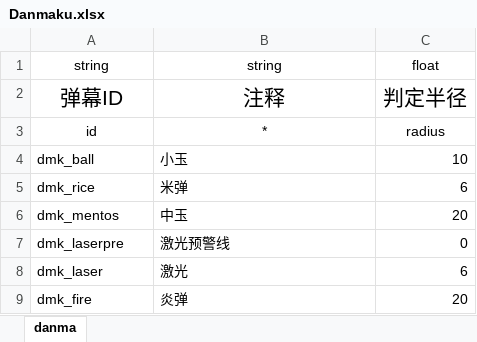
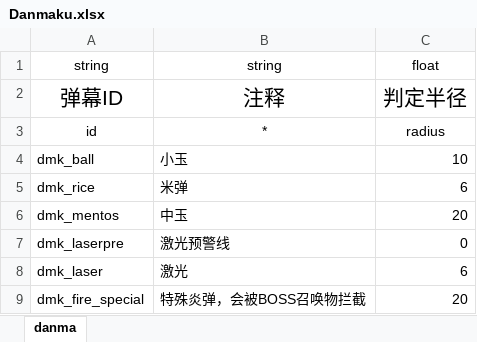
Before and after one commit to hinanep/touhou_LOO, an Excel workbook: settings/data/Danmaku.xlsx, sheet danma, drawn as a sheet; values as stored, in another font and other column widths than the file's, no borders; removed rows and columns are numbered as before the commit, all else as after; the diff names each change by its address in the sheet, - before the commit and + after, or states it on an @@ line.

```diff
--- a/settings/data/Danmaku.xlsx (sheet danma)
+++ b/settings/data/Danmaku.xlsx (sheet danma)
-row 9: dmk_fire | 炎弹 | 20
+row 9: dmk_fire_special | 特殊炎弹，会被BOSS召唤物拦截 | 20
```
Also changed, not shown: settings/data/BossProcess.xlsx, settings/data/BossRoutine.xlsx, 5 other files.
